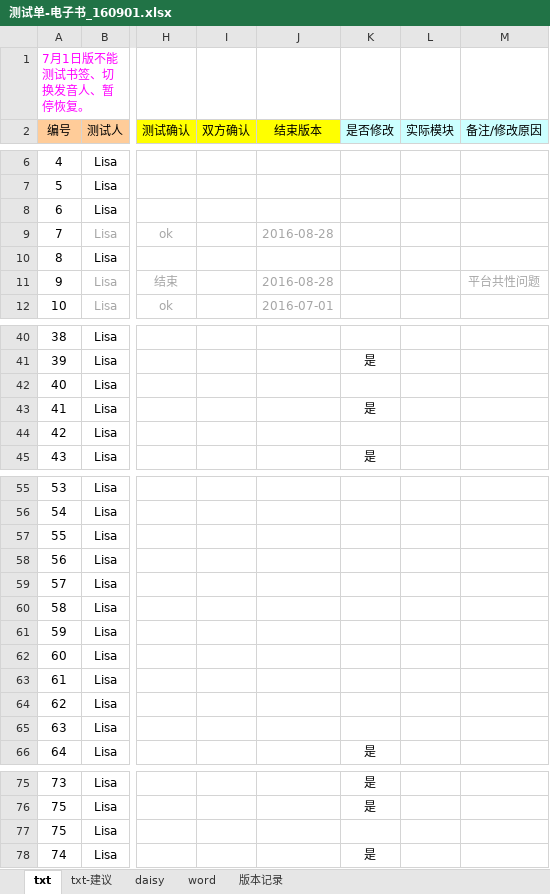
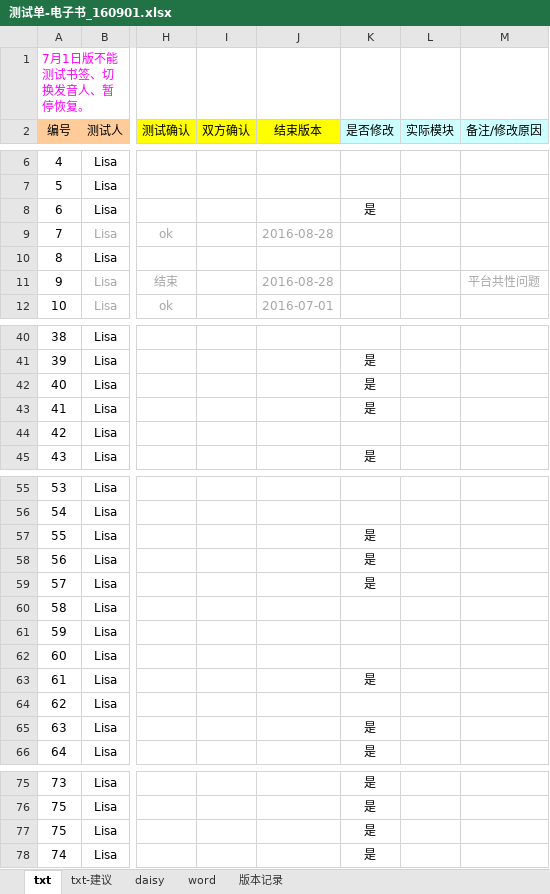
Before and after one commit to weizhiping/ebook, an Excel workbook: 测试单-电子书_160901.xlsx, sheet txt, drawn as a sheet; only a part is shown, gaps mark what is left out; values as stored, in another font and other column widths than the file's, no borders; the diff names each change by its address in the sheet, - before the commit and + after, or states it on an @@ line.

```diff
--- a/测试单-电子书_160901.xlsx (sheet txt)
+++ b/测试单-电子书_160901.xlsx (sheet txt)
-K8 (是否修改): (empty)
+K8 (是否修改): 是
-K42 (是否修改): (empty)
+K42 (是否修改): 是
-K57:K59 (是否修改): (empty)
+K57:K59 (是否修改): 是
-K63 (是否修改): (empty)
+K63 (是否修改): 是
-K65 (是否修改): (empty)
+K65 (是否修改): 是
-K77 (是否修改): (empty)
+K77 (是否修改): 是
```
Also changed, not shown: 2 other files.
